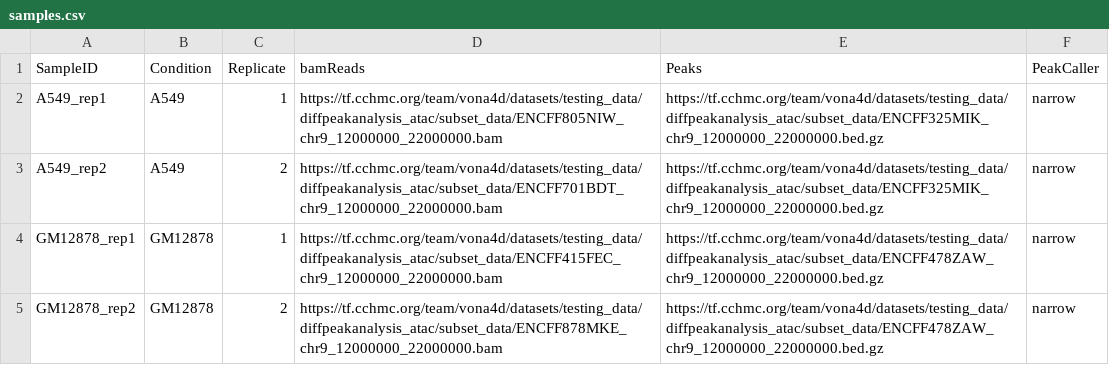
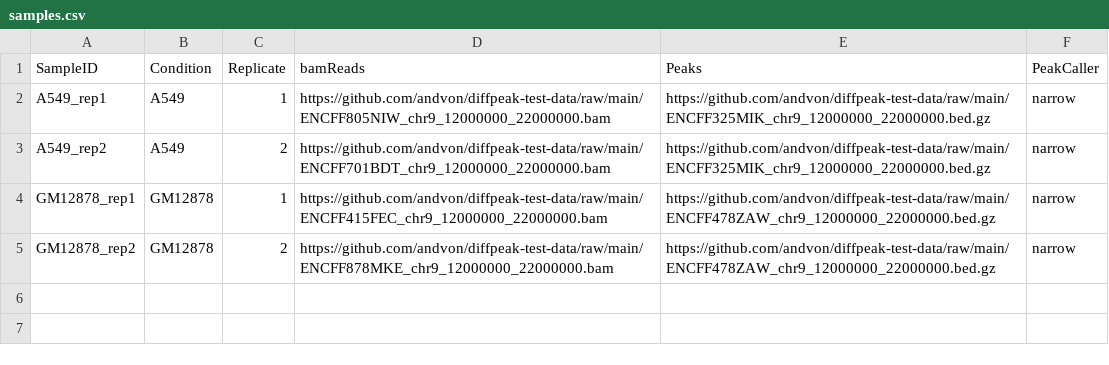
Before and after one commit to andvon/diffpeak-test-data, a CSV file: samples.csv, drawn as a sheet.

Commit message:
Update samples.csv

```diff
--- a/samples.csv
+++ b/samples.csv
@@ -1,5 +1,5 @@
 SampleID,Condition,Replicate,bamReads,Peaks,PeakCaller
-A549_rep1,A549,1,https://tf.cchmc.org/team/vona4d/datasets/testing_data/diffpeakanalysis_atac/subset_data/ENCFF805NIW_chr9_12000000_22000000.bam,https://tf.cchmc.org/team/vona4d/datasets/testing_data/diffpeakanalysis_atac/subset_data/ENCFF325MIK_chr9_12000000_22000000.bed.gz,narrow
-A549_rep2,A549,2,https://tf.cchmc.org/team/vona4d/datasets/testing_data/diffpeakanalysis_atac/subset_data/ENCFF701BDT_chr9_12000000_22000000.bam,https://tf.cchmc.org/team/vona4d/datasets/testing_data/diffpeakanalysis_atac/subset_data/ENCFF325MIK_chr9_12000000_22000000.bed.gz,narrow
-GM12878_rep1,GM12878,1,https://tf.cchmc.org/team/vona4d/datasets/testing_data/diffpeakanalysis_atac/subset_data/ENCFF415FEC_chr9_12000000_22000000.bam,https://tf.cchmc.org/team/vona4d/datasets/testing_data/diffpeakanalysis_atac/subset_data/ENCFF478ZAW_chr9_12000000_22000000.bed.gz,narrow
-GM12878_rep2,GM12878,2,https://tf.cchmc.org/team/vona4d/datasets/testing_data/diffpeakanalysis_atac/subset_data/ENCFF878MKE_chr9_12000000_22000000.bam,https://tf.cchmc.org/team/vona4d/datasets/testing_data/diffpeakanalysis_atac/subset_data/ENCFF478ZAW_chr9_12000000_22000000.bed.gz,narrow
+A549_rep1,A549,1,https://github.com/andvon/diffpeak-test-data/raw/main/ENCFF805NIW_chr9_12000000_22000000.bam,https://github.com/andvon/diffpeak-test-data/raw/main/ENCFF325MIK_chr9_12000000_22000000.bed.gz,narrow
+A549_rep2,A549,2,https://github.com/andvon/diffpeak-test-data/raw/main/ENCFF701BDT_chr9_12000000_22000000.bam,https://github.com/andvon/diffpeak-test-data/raw/main/ENCFF325MIK_chr9_12000000_22000000.bed.gz,narrow
+GM12878_rep1,GM12878,1,https://github.com/andvon/diffpeak-test-data/raw/main/ENCFF415FEC_chr9_12000000_22000000.bam,https://github.com/andvon/diffpeak-test-data/raw/main/ENCFF478ZAW_chr9_12000000_22000000.bed.gz,narrow
+GM12878_rep2,GM12878,2,https://github.com/andvon/diffpeak-test-data/raw/main/ENCFF878MKE_chr9_12000000_22000000.bam,https://github.com/andvon/diffpeak-test-data/raw/main/ENCFF478ZAW_chr9_12000000_22000000.bed.gz,narrow
```
